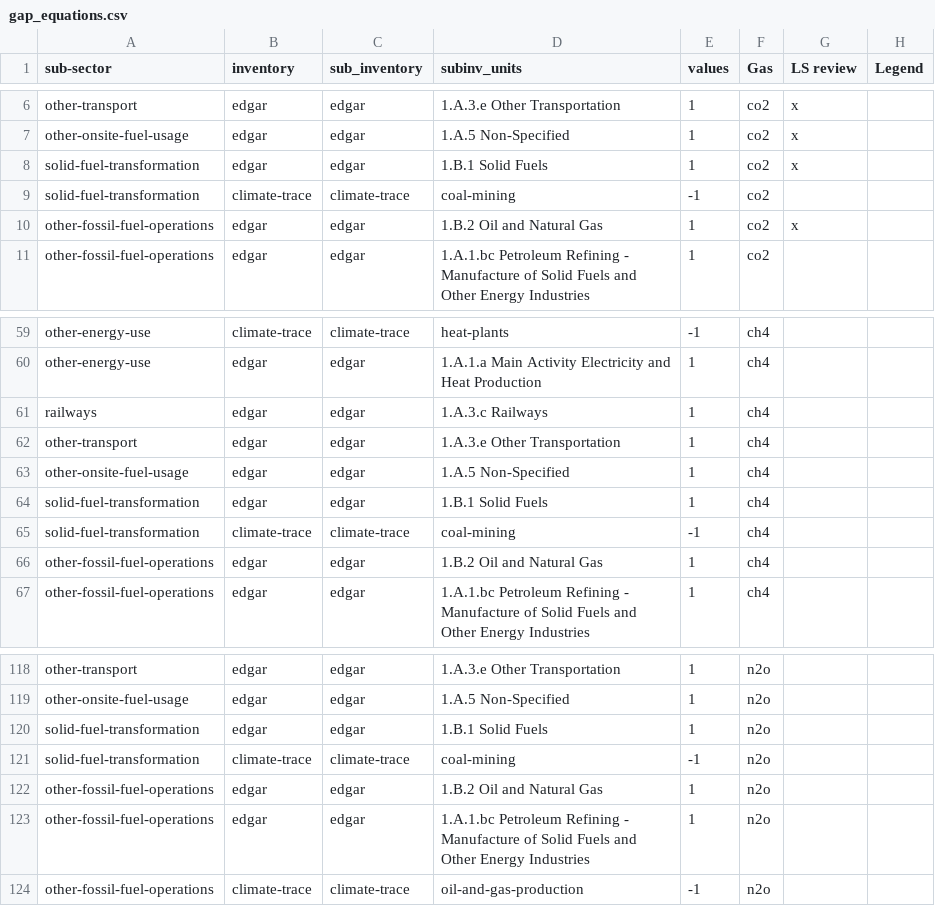
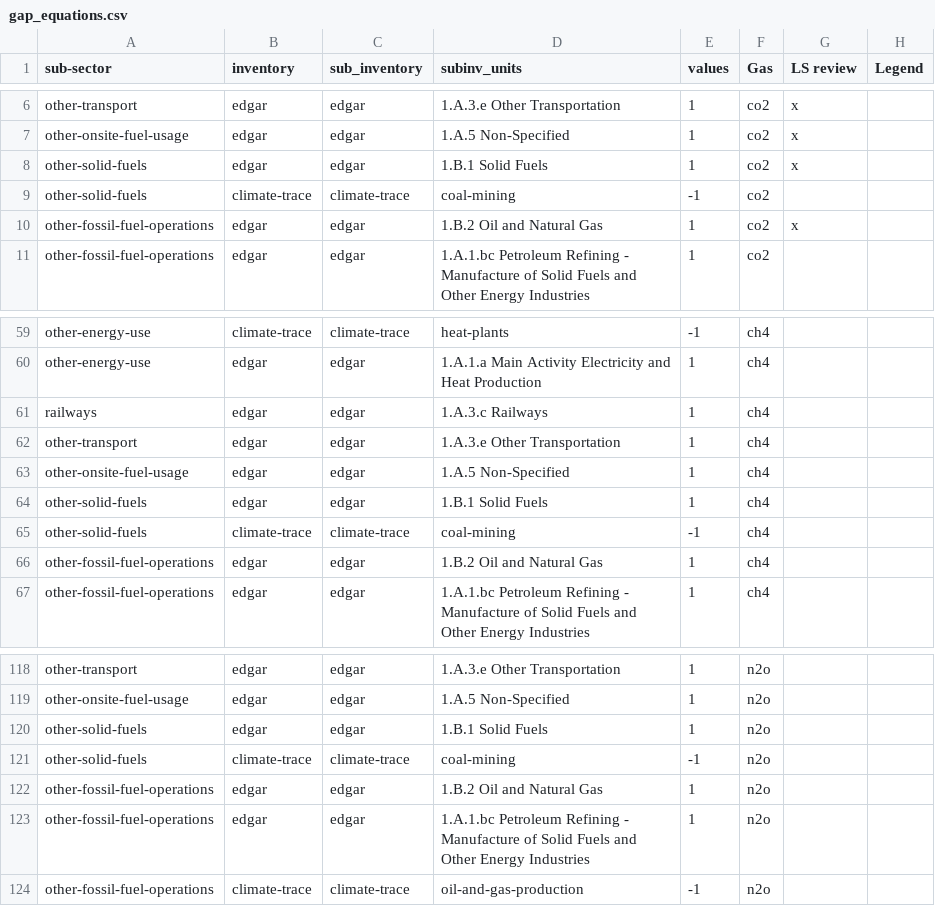
Before and after one commit to WattTime/climate-trace-gapfilling, a CSV file: gap_filling/data/gap_equations.csv, drawn as a sheet; only a part is shown, gaps mark what is left out.

Commit message:
update solid-fuel-transformation to other-solid-fuels

```diff
--- a/gap_filling/data/gap_equations.csv
+++ b/gap_filling/data/gap_equations.csv
@@ -7,4 +7,4 @@ other-transport,edgar,edgar,1.A.3.e Other Transportation,1,co2,x,
 other-onsite-fuel-usage,edgar,edgar,1.A.5 Non-Specified,1,co2,x,
-solid-fuel-transformation,edgar,edgar,1.B.1 Solid Fuels,1,co2,x,
-solid-fuel-transformation,climate-trace,climate-trace,coal-mining,-1,co2,,
+other-solid-fuels,edgar,edgar,1.B.1 Solid Fuels,1,co2,x,
+other-solid-fuels,climate-trace,climate-trace,coal-mining,-1,co2,,
 other-fossil-fuel-operations,edgar,edgar,1.B.2 Oil and Natural Gas,1,co2,x,
@@ -63,4 +63,4 @@ other-transport,edgar,edgar,1.A.3.e Other Transportation,1,ch4,,
 other-onsite-fuel-usage,edgar,edgar,1.A.5 Non-Specified,1,ch4,,
-solid-fuel-transformation,edgar,edgar,1.B.1 Solid Fuels,1,ch4,,
-solid-fuel-transformation,climate-trace,climate-trace,coal-mining,-1,ch4,,
+other-solid-fuels,edgar,edgar,1.B.1 Solid Fuels,1,ch4,,
+other-solid-fuels,climate-trace,climate-trace,coal-mining,-1,ch4,,
 other-fossil-fuel-operations,edgar,edgar,1.B.2 Oil and Natural Gas,1,ch4,,
@@ -119,4 +119,4 @@ other-transport,edgar,edgar,1.A.3.e Other Transportation,1,n2o,,
 other-onsite-fuel-usage,edgar,edgar,1.A.5 Non-Specified,1,n2o,,
-solid-fuel-transformation,edgar,edgar,1.B.1 Solid Fuels,1,n2o,,
-solid-fuel-transformation,climate-trace,climate-trace,coal-mining,-1,n2o,,
+other-solid-fuels,edgar,edgar,1.B.1 Solid Fuels,1,n2o,,
+other-solid-fuels,climate-trace,climate-trace,coal-mining,-1,n2o,,
 other-fossil-fuel-operations,edgar,edgar,1.B.2 Oil and Natural Gas,1,n2o,,
```
